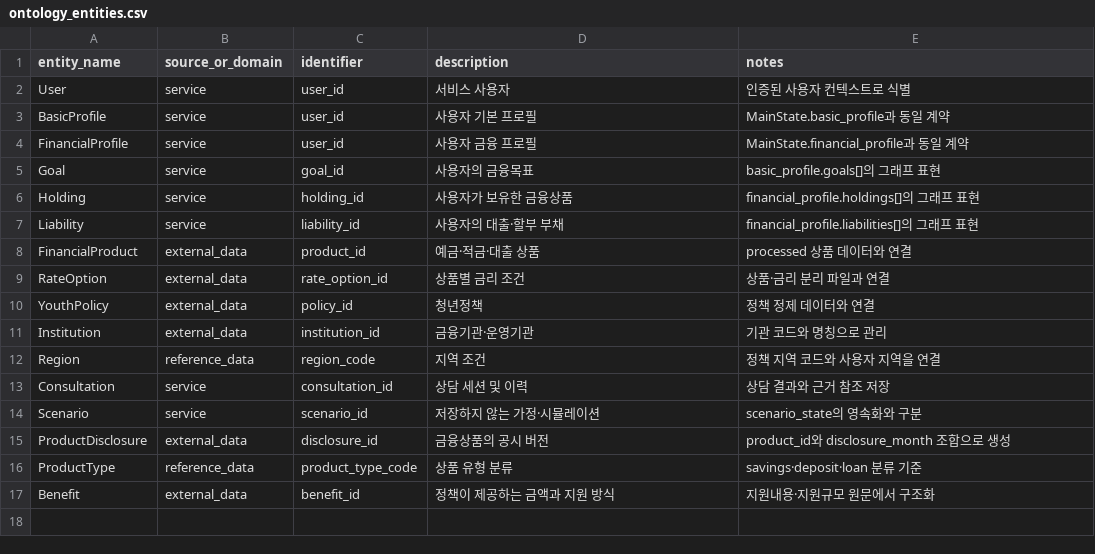
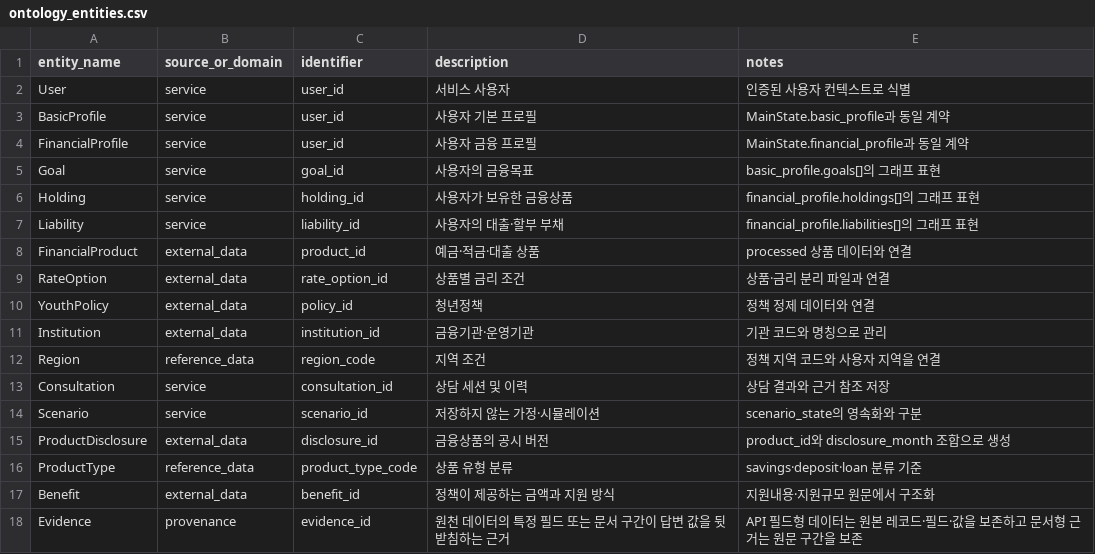
Before and after one commit to encore-ai-campus/mle-01-final-team1, a CSV file: schema/ontology_entities.csv, drawn as a sheet.

```diff
--- a/schema/ontology_entities.csv
+++ b/schema/ontology_entities.csv
@@ -17 +17,2 @@ ProductType,reference_data,product_type_code,상품 유형 분류,savings·depos
 Benefit,external_data,benefit_id,정책이 제공하는 금액과 지원 방식,지원내용·지원규모 원문에서 구조화
+Evidence,provenance,evidence_id,원천 데이터의 특정 필드 또는 문서 구간이 답변 값을 뒷받침하는 근거,API 필드형 데이터는 원본 레코드·필드·값을 보존하고 문서형 근거는 원문 구간을 보존
```
Also changed, not shown: schema/ontology_property_mapping.csv, schema/ontology_relations.csv.
